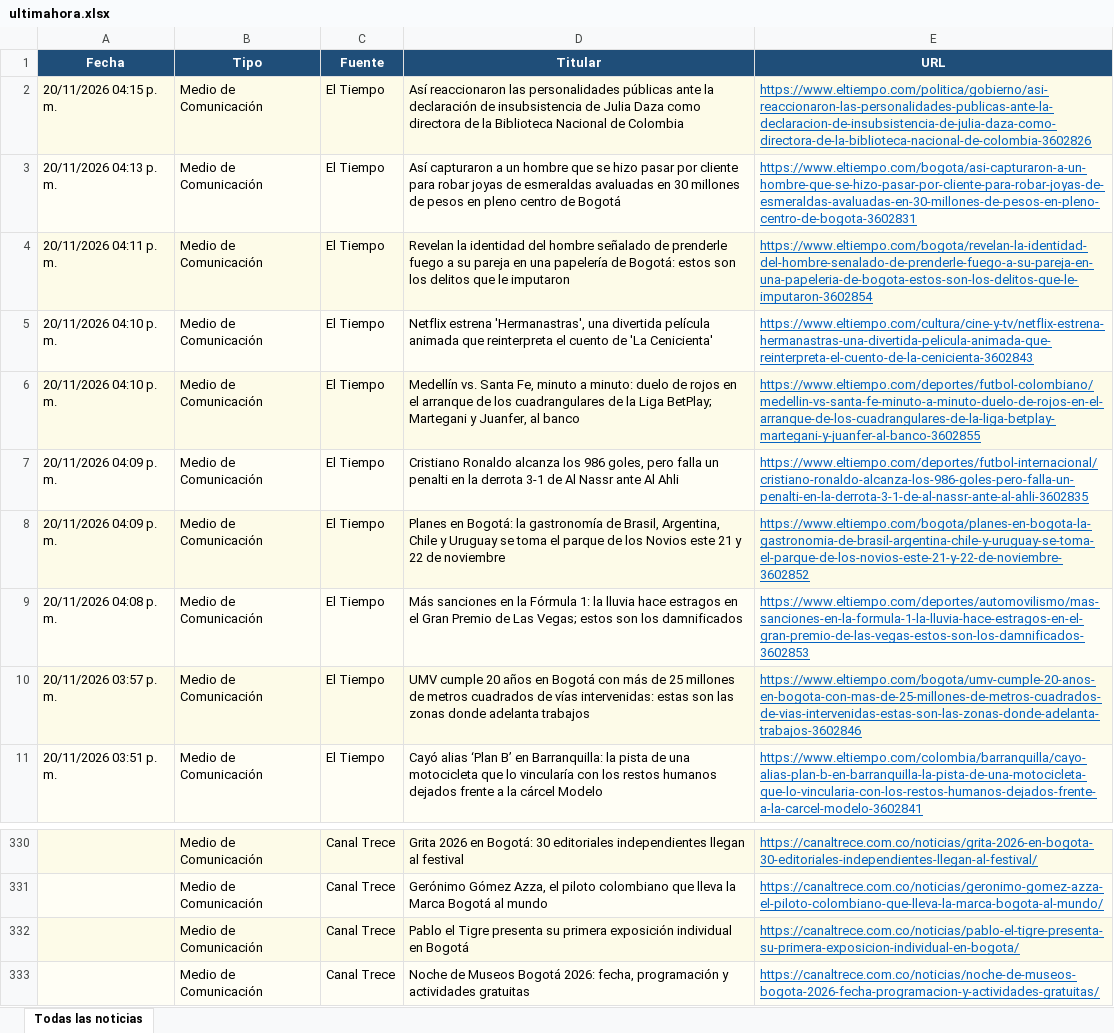
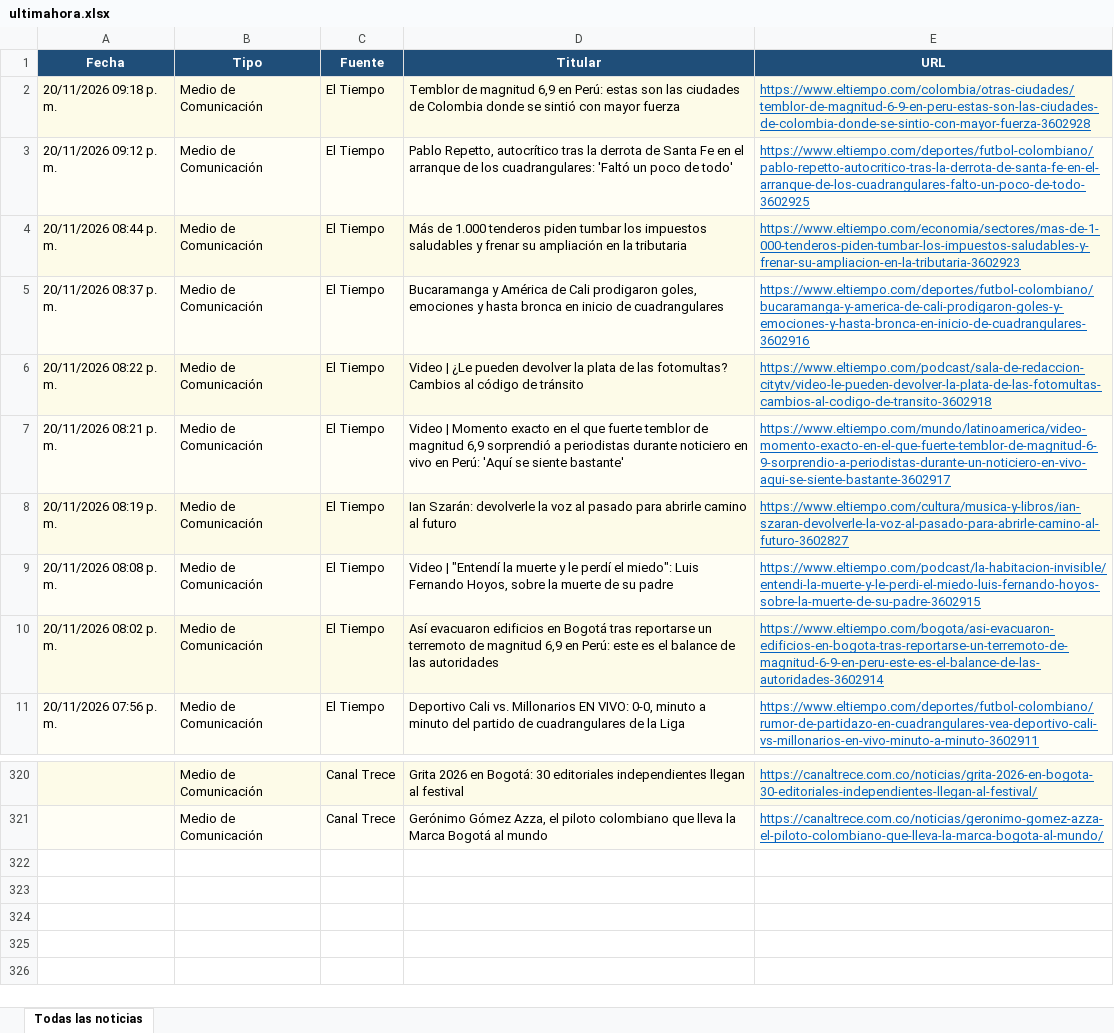
Before and after one commit to kevin961312/UltimaHora, an Excel workbook: docs/ultimahora.xlsx, sheet Todas las noticias, drawn as a sheet; only a part is shown, gaps mark what is left out; values as stored, in another font and other column widths than the file's, no borders; removed rows and columns are numbered as before the commit, all else as after; the diff covers the shown part only; the diff names each change by its address in the sheet, - before the commit and + after, or states it on an @@ line.

```diff
--- a/docs/ultimahora.xlsx (sheet Todas las noticias)
+++ b/docs/ultimahora.xlsx (sheet Todas las noticias)
-A2 (Fecha): 20/11/2026 04:15 p. m.
+A2 (Fecha): 20/11/2026 09:18 p. m.
-D2 (Titular): Así reaccionaron las personalidades públicas ante la declaración de insubsistencia de Julia Daza como directora de la Biblioteca Nacional de Colombia
+D2 (Titular): Temblor de magnitud 6,9 en Perú: estas son las ciudades de Colombia donde se sintió con mayor fuerza
-E2 (URL): https://www.eltiempo.com/politica/gobierno/asi-reaccionaron-las-personalidades-publicas-ante-la-declaracion-de-insubsistencia-de-julia-daza-como-directora-de-la-biblioteca-nacional-de-colombia-3602826
+E2 (URL): https://www.eltiempo.com/colombia/otras-ciudades/temblor-de-magnitud-6-9-en-peru-estas-son-las-ciudades-de-colombia-donde-se-sintio-con-mayor-fuerza-3602928
-A3 (Fecha): 20/11/2026 04:13 p. m.
+A3 (Fecha): 20/11/2026 09:12 p. m.
-D3 (Titular): Así capturaron a un hombre que se hizo pasar por cliente para robar joyas de esmeraldas avaluadas en 30 millones de pesos en pleno centro de Bogotá
+D3 (Titular): Pablo Repetto, autocrítico tras la derrota de Santa Fe en el arranque de los cuadrangulares: 'Faltó un poco de todo'
-E3 (URL): https://www.eltiempo.com/bogota/asi-capturaron-a-un-hombre-que-se-hizo-pasar-por-cliente-para-robar-joyas-de-esmeraldas-avaluadas-en-30-millones-de-pesos-en-pleno-centro-de-bogota-3602831
+E3 (URL): https://www.eltiempo.com/deportes/futbol-colombiano/pablo-repetto-autocritico-tras-la-derrota-de-santa-fe-en-el-arranque-de-los-cuadrangulares-falto-un-poco-de-todo-3602925
-A4 (Fecha): 20/11/2026 04:11 p. m.
+A4 (Fecha): 20/11/2026 08:44 p. m.
-D4 (Titular): Revelan la identidad del hombre señalado de prenderle fuego a su pareja en una papelería de Bogotá: estos son los delitos que le imputaron
+D4 (Titular): Más de 1.000 tenderos piden tumbar los impuestos saludables y frenar su ampliación en la tributaria
-E4 (URL): https://www.eltiempo.com/bogota/revelan-la-identidad-del-hombre-senalado-de-prenderle-fuego-a-su-pareja-en-una-papeleria-de-bogota-estos-son-los-delitos-que-le-imputaron-3602854
+E4 (URL): https://www.eltiempo.com/economia/sectores/mas-de-1-000-tenderos-piden-tumbar-los-impuestos-saludables-y-frenar-su-ampliacion-en-la-tributaria-3602923
-A5 (Fecha): 20/11/2026 04:10 p. m.
+A5 (Fecha): 20/11/2026 08:37 p. m.
-D5 (Titular): Netflix estrena 'Hermanastras', una divertida película animada que reinterpreta el cuento de 'La Cenicienta'
+D5 (Titular): Bucaramanga y América de Cali prodigaron goles, emociones y hasta bronca en inicio de cuadrangulares
-E5 (URL): https://www.eltiempo.com/cultura/cine-y-tv/netflix-estrena-hermanastras-una-divertida-pelicula-animada-que-reinterpreta-el-cuento-de-la-cenicienta-3602843
+E5 (URL): https://www.eltiempo.com/deportes/futbol-colombiano/bucaramanga-y-america-de-cali-prodigaron-goles-y-emociones-y-hasta-bronca-en-inicio-de-cuadrangulares-3602916
-A6 (Fecha): 20/11/2026 04:10 p. m.
+A6 (Fecha): 20/11/2026 08:22 p. m.
-D6 (Titular): Medellín vs. Santa Fe, minuto a minuto: duelo de rojos en el arranque de los cuadrangulares de la Liga BetPlay; Martegani y Juanfer, al banco
+D6 (Titular): Video | ¿Le pueden devolver la plata de las fotomultas? Cambios al código de tránsito
-E6 (URL): https://www.eltiempo.com/deportes/futbol-colombiano/medellin-vs-santa-fe-minuto-a-minuto-duelo-de-rojos-en-el-arranque-de-los-cuadrangulares-de-la-liga-betplay-martegani-y-juanfer-al-banco-3602855
+E6 (URL): https://www.eltiempo.com/podcast/sala-de-redaccion-citytv/video-le-pueden-devolver-la-plata-de-las-fotomultas-cambios-al-codigo-de-transito-3602918
-A7 (Fecha): 20/11/2026 04:09 p. m.
+A7 (Fecha): 20/11/2026 08:21 p. m.
-D7 (Titular): Cristiano Ronaldo alcanza los 986 goles, pero falla un penalti en la derrota 3-1 de Al Nassr ante Al Ahli
+D7 (Titular): Video | Momento exacto en el que fuerte temblor de magnitud 6,9 sorprendió a periodistas durante noticiero en vivo en Perú: 'Aquí se siente bastante'
-E7 (URL): https://www.eltiempo.com/deportes/futbol-internacional/cristiano-ronaldo-alcanza-los-986-goles-pero-falla-un-penalti-en-la-derrota-3-1-de-al-nassr-ante-al-ahli-3602835
+E7 (URL): https://www.eltiempo.com/mundo/latinoamerica/video-momento-exacto-en-el-que-fuerte-temblor-de-magnitud-6-9-sorprendio-a-periodistas-durante-un-noticiero-en-vivo-aqui-se-siente-bastante-3602917
-A8 (Fecha): 20/11/2026 04:09 p. m.
+A8 (Fecha): 20/11/2026 08:19 p. m.
-D8 (Titular): Planes en Bogotá: la gastronomía de Brasil, Argentina, Chile y Uruguay se toma el parque de los Novios este 21 y 22 de noviembre
+D8 (Titular): Ian Szarán: devolverle la voz al pasado para abrirle camino al futuro
-E8 (URL): https://www.eltiempo.com/bogota/planes-en-bogota-la-gastronomia-de-brasil-argentina-chile-y-uruguay-se-toma-el-parque-de-los-novios-este-21-y-22-de-noviembre-3602852
+E8 (URL): https://www.eltiempo.com/cultura/musica-y-libros/ian-szaran-devolverle-la-voz-al-pasado-para-abrirle-camino-al-futuro-3602827
-A9 (Fecha): 20/11/2026 04:08 p. m.
+A9 (Fecha): 20/11/2026 08:08 p. m.
-D9 (Titular): Más sanciones en la Fórmula 1: la lluvia hace estragos en el Gran Premio de Las Vegas; estos son los damnificados
+D9 (Titular): Video | "Entendí la muerte y le perdí el miedo": Luis Fernando Hoyos, sobre la muerte de su padre
-E9 (URL): https://www.eltiempo.com/deportes/automovilismo/mas-sanciones-en-la-formula-1-la-lluvia-hace-estragos-en-el-gran-premio-de-las-vegas-estos-son-los-damnificados-3602853
+E9 (URL): https://www.eltiempo.com/podcast/la-habitacion-invisible/entendi-la-muerte-y-le-perdi-el-miedo-luis-fernando-hoyos-sobre-la-muerte-de-su-padre-3602915
-A10 (Fecha): 20/11/2026 03:57 p. m.
+A10 (Fecha): 20/11/2026 08:02 p. m.
-D10 (Titular): UMV cumple 20 años en Bogotá con más de 25 millones de metros cuadrados de vías intervenidas: estas son las zonas donde adelanta trabajos
+D10 (Titular): Así evacuaron edificios en Bogotá tras reportarse un terremoto de magnitud 6,9 en Perú: este es el balance de las autoridades
-E10 (URL): https://www.eltiempo.com/bogota/umv-cumple-20-anos-en-bogota-con-mas-de-25-millones-de-metros-cuadrados-de-vias-intervenidas-estas-son-las-zonas-donde-adelanta-trabajos-3602846
+E10 (URL): https://www.eltiempo.com/bogota/asi-evacuaron-edificios-en-bogota-tras-reportarse-un-terremoto-de-magnitud-6-9-en-peru-este-es-el-balance-de-las-autoridades-3602914
-A11 (Fecha): 20/11/2026 03:51 p. m.
+A11 (Fecha): 20/11/2026 07:56 p. m.
-D11 (Titular): Cayó alias ‘Plan B’ en Barranquilla: la pista de una motocicleta que lo vincularía con los restos humanos dejados frente a la cárcel Modelo
+D11 (Titular): Deportivo Cali vs. Millonarios EN VIVO: 0-0, minuto a minuto del partido de cuadrangulares de la Liga
-E11 (URL): https://www.eltiempo.com/colombia/barranquilla/cayo-alias-plan-b-en-barranquilla-la-pista-de-una-motocicleta-que-lo-vincularia-con-los-restos-humanos-dejados-frente-a-la-carcel-modelo-3602841
+E11 (URL): https://www.eltiempo.com/deportes/futbol-colombiano/rumor-de-partidazo-en-cuadrangulares-vea-deportivo-cali-vs-millonarios-en-vivo-minuto-a-minuto-3602911
-row 332:  | Medio de Comunicación | Canal Trece | Pablo el Tigre presenta su primera exposición individual en Bogotá | https://canaltrece.com.co/noticias/pablo-el-tigre-presenta-su-primera-exposicion-individual-en-bogota/
-row 333:  | Medio de Comunicación | Canal Trece | Noche de Museos Bogotá 2026: fecha, programación y actividades gratuitas | https://canaltrece.com.co/noticias/noche-de-museos-bogota-2026-fecha-programacion-y-actividades-gratuitas/
```
Also changed, not shown: 127 added rows, 137 removed rows, 2 moved rows and 234 edited cells elsewhere in this sheet, 1 other file.
